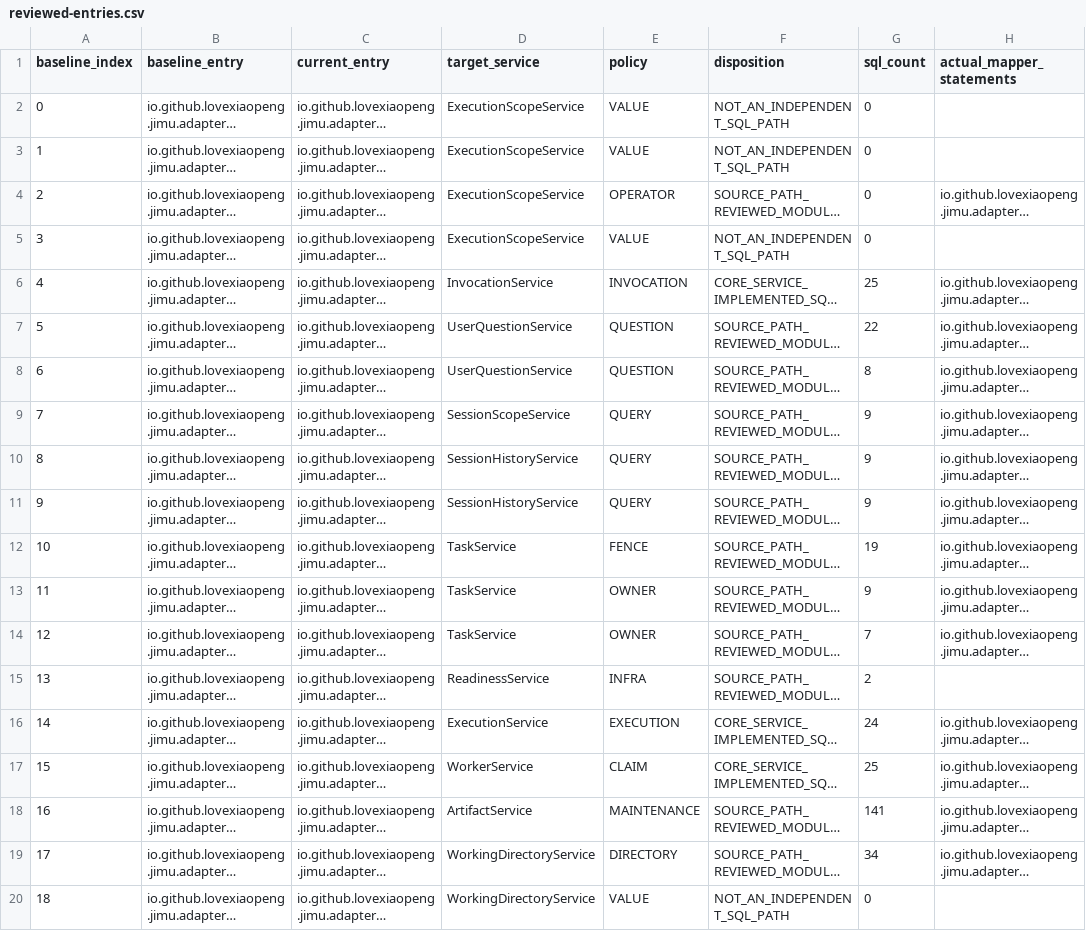
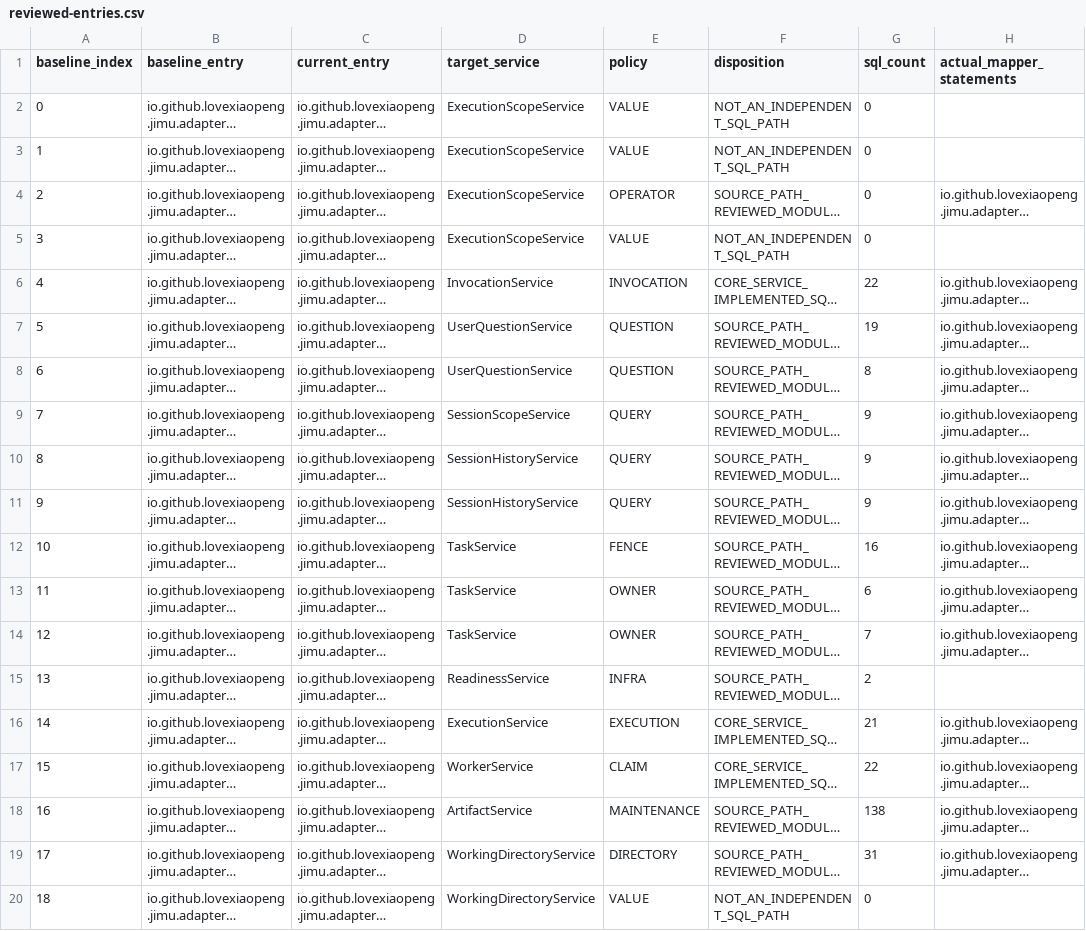
Before and after one commit to Love-XiaoPeng/Jimu, a CSV file: docs/verification/XIAO-60/evidence/reviewed-entries.csv, drawn as a sheet; only a part is shown; long unchanged cells end in …; the diff covers the shown part only; the diff names each change by its address in the sheet, - before the commit and + after, or states it on an @@ line.

Commit message:
refactor session fact orchestration through lazy typed service ports
Co-authored-by: multica-agent <github@multica.ai>

```diff
--- a/docs/verification/XIAO-60/evidence/reviewed-entries.csv
+++ b/docs/verification/XIAO-60/evidence/reviewed-entries.csv
-G6 (sql_count): 25
+G6 (sql_count): 22
-G7 (sql_count): 22
+G7 (sql_count): 19
-G12 (sql_count): 19
+G12 (sql_count): 16
-G13 (sql_count): 9
+G13 (sql_count): 6
-G16 (sql_count): 24
+G16 (sql_count): 21
-G17 (sql_count): 25
+G17 (sql_count): 22
-G18 (sql_count): 141
+G18 (sql_count): 138
-G19 (sql_count): 34
+G19 (sql_count): 31
```
Also changed, not shown: 73 edited cells elsewhere in this file, docs/verification/XIAO-60/evidence/b2-table-status.csv, 23 other files.
